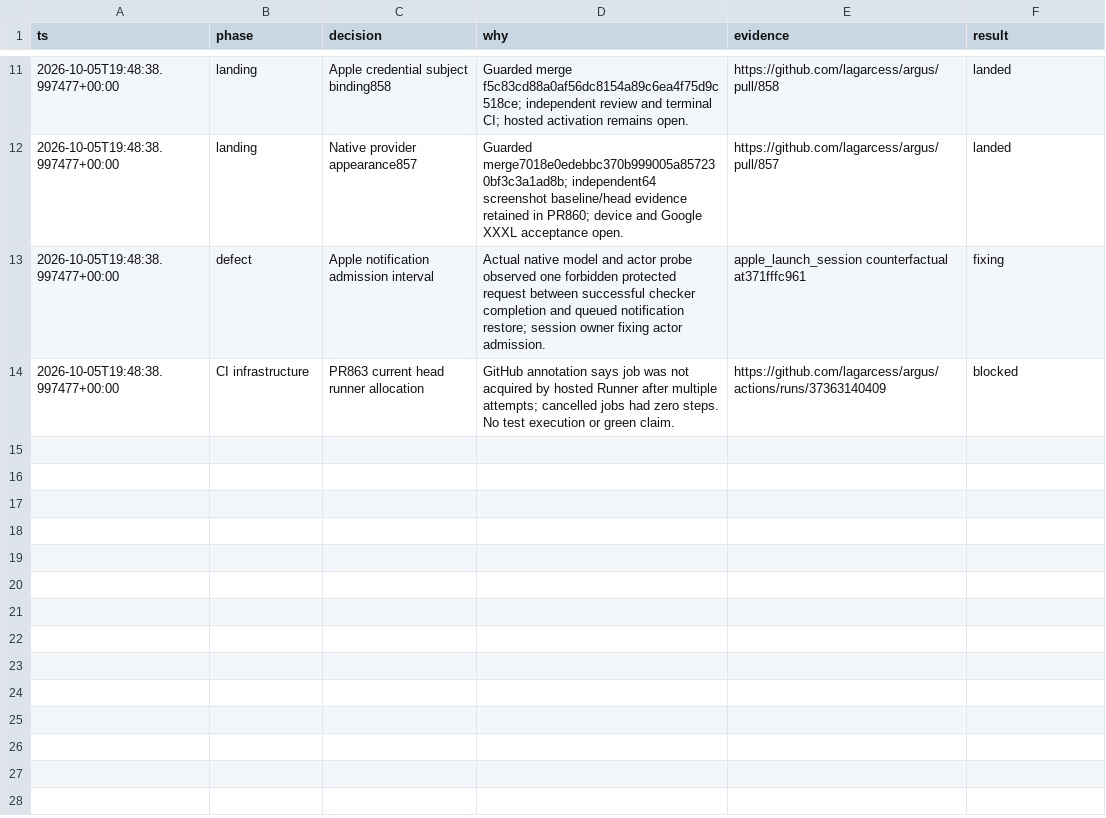
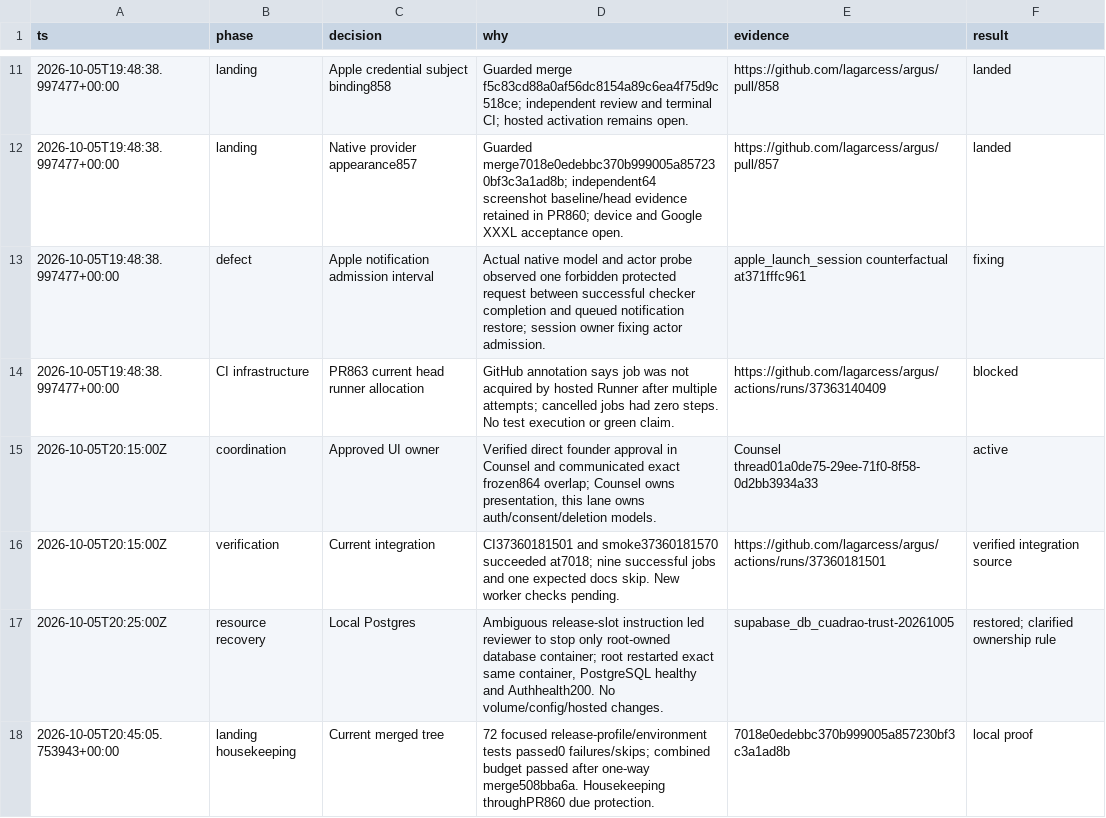
Before and after one commit to lagarcess/argus, a TSV file: docs/reports/evidence/cuadrao-trust-20261005/decisions.tsv, drawn as a sheet; only a part is shown, gaps mark what is left out; the diff names each change by its address in the sheet, - before the commit and + after, or states it on an @@ line.

```diff
--- a/docs/reports/evidence/cuadrao-trust-20261005/decisions.tsv
+++ b/docs/reports/evidence/cuadrao-trust-20261005/decisions.tsv
+row 15: 2026-10-05T20:15:00Z | coordination | Approved UI owner | Verified direct founder approval in Counsel and communicated exact frozen864 overlap; Counsel owns presentation, this lane owns auth/consent/deletion models. | Counsel thread01a0de75-29ee-71f0-8f58-0d2bb3934a33 | active
+row 16: 2026-10-05T20:15:00Z | verification | Current integration | CI37360181501 and smoke37360181570 succeeded at7018; nine successful jobs and one expected docs skip. New worker checks pending. | https://github.com/lagarcess/argus/actions/runs/37360181501 | verified integration source
+row 17: 2026-10-05T20:25:00Z | resource recovery | Local Postgres | Ambiguous release-slot instruction led reviewer to stop only root-owned database container; root restarted exact same container, PostgreSQL healthy and Authhealth200. No volume/config/hosted changes. | supabase_db_cuadrao-trust-20261005 | restored; clarified ownership rule
+row 18: 2026-10-05T20:45:05.753943+00:00 | landing housekeeping | Current merged tree | 72 focused release-profile/environment tests passed0 failures/skips; combined budget passed after one-way merge508bba6a. Housekeeping throughPR860 due protection. | 7018e0edebbc370b999005a857230bf3c3a1ad8b | local proof
```
Also changed, not shown: docs/reports/evidence/cuadrao-trust-20261005/orchestration/ledger.tsv, docs/reports/evidence/cuadrao-trust-20261005/orchestration/units.tsv, 10 other files.
